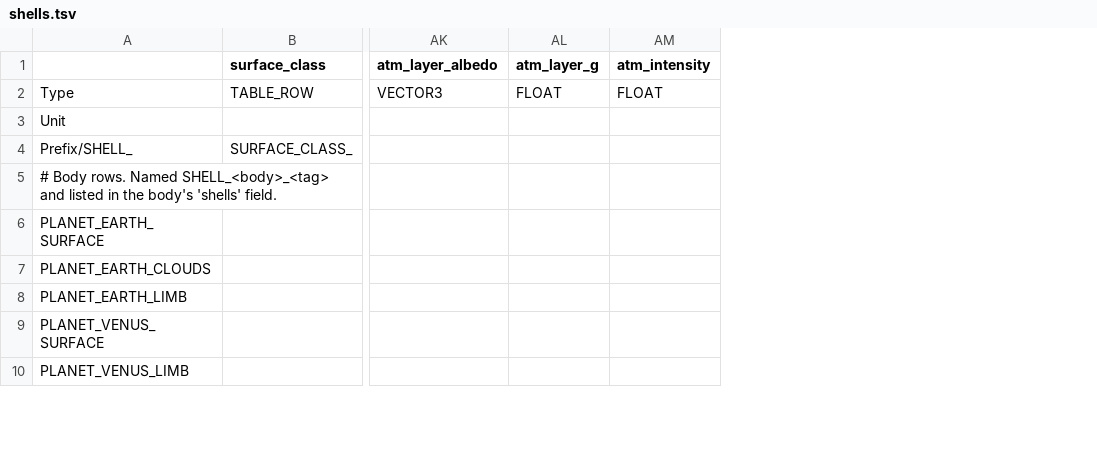
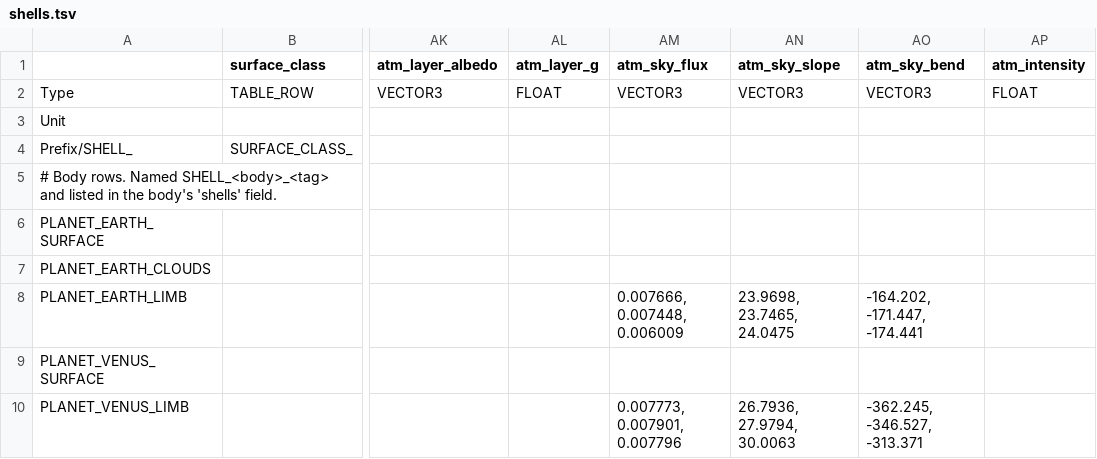
Before and after one commit to ivoyager/ivoyager_core, a TSV file: tables/shells.tsv, drawn as a sheet; only a part is shown, gaps mark what is left out; the diff names each change by its address in the sheet, - before the commit and + after, or states it on an @@ line.

```diff
--- a/tables/shells.tsv
+++ b/tables/shells.tsv
+column AM (atm_sky_flux), rows 2-10: VECTOR3 |  |  |  |  |  | 0.007666, 0.007448, 0.006009 |  | 0.007773, 0.007901, 0.007796
+column AN (atm_sky_slope), rows 2-10: VECTOR3 |  |  |  |  |  | 23.9698, 23.7465, 24.0475 |  | 26.7936, 27.9794, 30.0063
+column AO (atm_sky_bend), rows 2-10: VECTOR3 |  |  |  |  |  | -164.202, -171.447, -174.441 |  | -362.245, -346.527, -313.371
```
Also changed, not shown: 9 other files.
